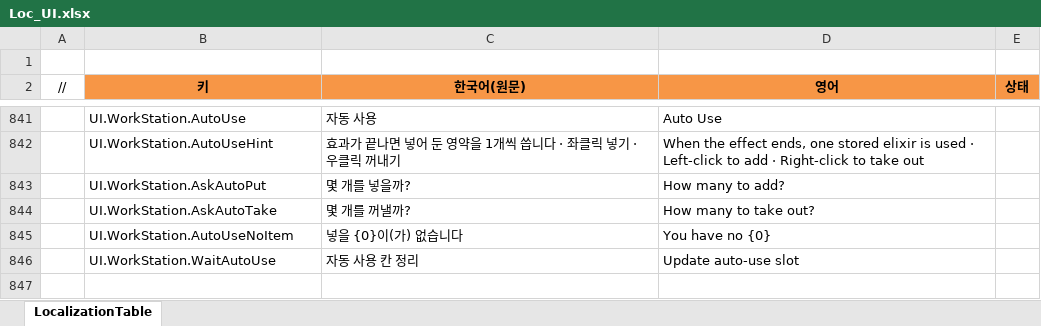
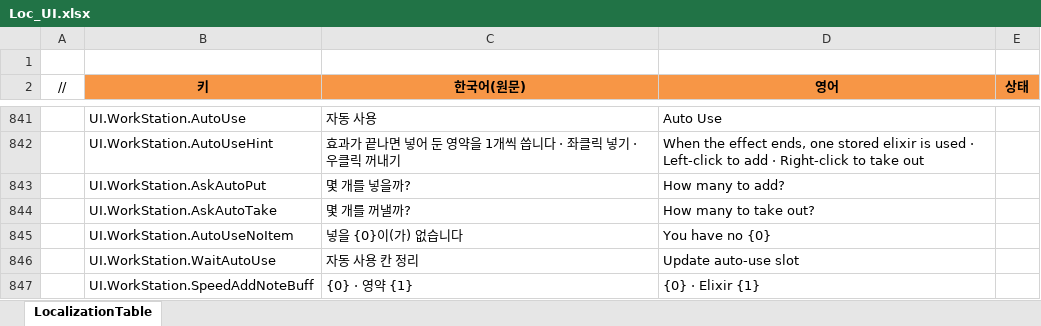
Before and after one commit to JeongTaeWoong99/Windows_simulator, an Excel workbook: GameDesign/Excel/Localization/Loc_UI.xlsx, sheet LocalizationTable, drawn as a sheet; only a part is shown, gaps mark what is left out; values as stored, in another font and other column widths than the file's, no borders; the diff names each change by its address in the sheet, - before the commit and + after, or states it on an @@ line.

```diff
--- a/GameDesign/Excel/Localization/Loc_UI.xlsx (sheet LocalizationTable)
+++ b/GameDesign/Excel/Localization/Loc_UI.xlsx (sheet LocalizationTable)
+row 847:  | UI.WorkStation.SpeedAddNoteBuff | {0} · 영약 {1} | {0} · Elixir {1}
```
Also changed, not shown: 13 other files.
